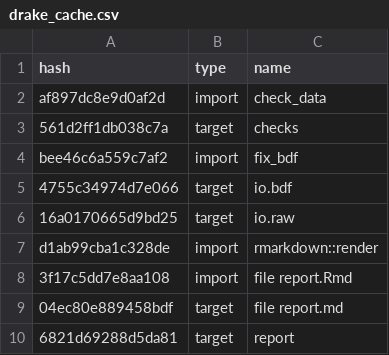
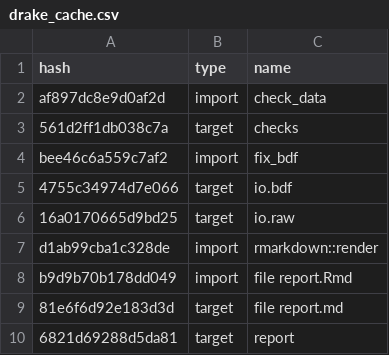
Before and after one commit to ecoFw/review_mrio-land, a CSV file: drake_cache.csv, drawn as a sheet.

Commit message:
Paper lists now title again

```diff
--- a/drake_cache.csv
+++ b/drake_cache.csv
@@ -7,4 +7,4 @@ bee46c6a559c7af2,import,fix_bdf
 d1ab99cba1c328de,import,rmarkdown::render
-3f17c5dd7e8aa108,import,file report.Rmd
-04ec80e889458bdf,target,file report.md
+b9d9b70b178dd049,import,file report.Rmd
+81e6f6d92e183d3d,target,file report.md
 6821d69288d5da81,target,report
```
Also changed, not shown: 2 other files.
